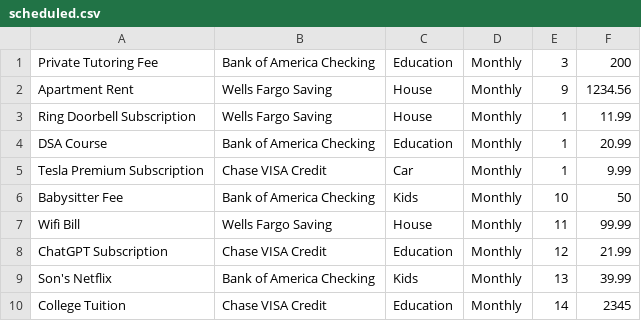
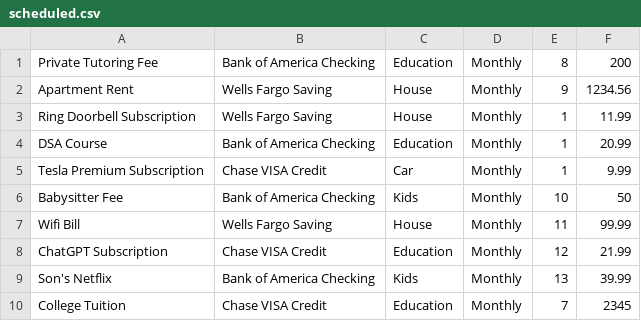
Before and after one commit to kevintsoii/Finance-App, a CSV file: resources/data/scheduled.csv, drawn as a sheet.

```diff
--- a/resources/data/scheduled.csv
+++ b/resources/data/scheduled.csv
@@ -1,2 +1,2 @@
-Private Tutoring Fee,Bank of America Checking,Education,Monthly,3,200
+Private Tutoring Fee,Bank of America Checking,Education,Monthly,8,200
 Apartment Rent,Wells Fargo Saving,House,Monthly,9,1234.56
@@ -9,2 +9,2 @@ ChatGPT Subscription,Chase VISA Credit,Education,Monthly,12,21.99
 Son's Netflix,Bank of America Checking,Kids,Monthly,13,39.99
-College Tuition,Chase VISA Credit,Education,Monthly,14,2345
+College Tuition,Chase VISA Credit,Education,Monthly,7,2345
```
Also changed, not shown: resources/data/transactions.csv, 12 other files.
